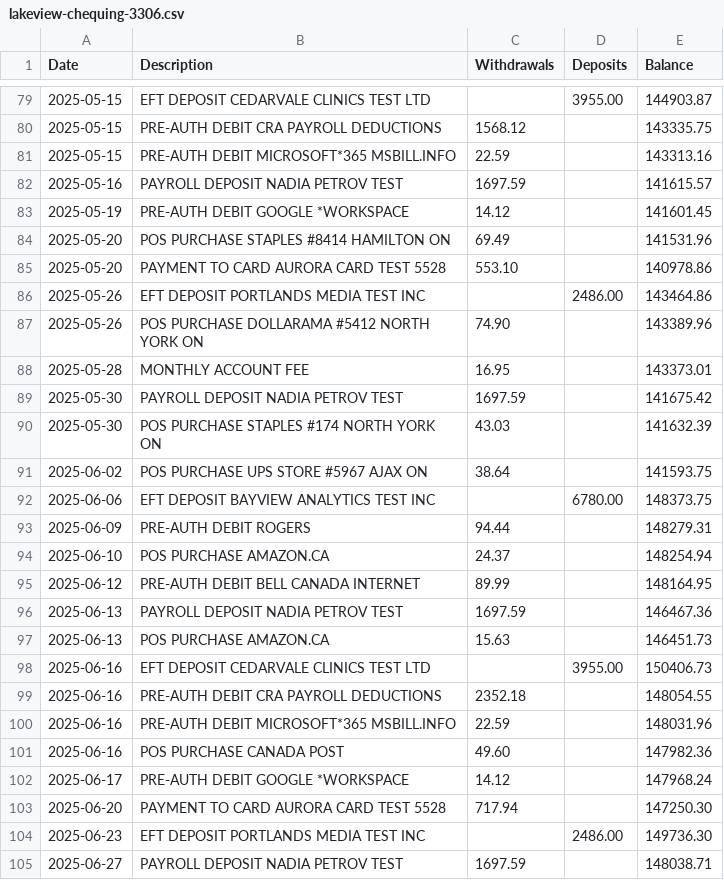
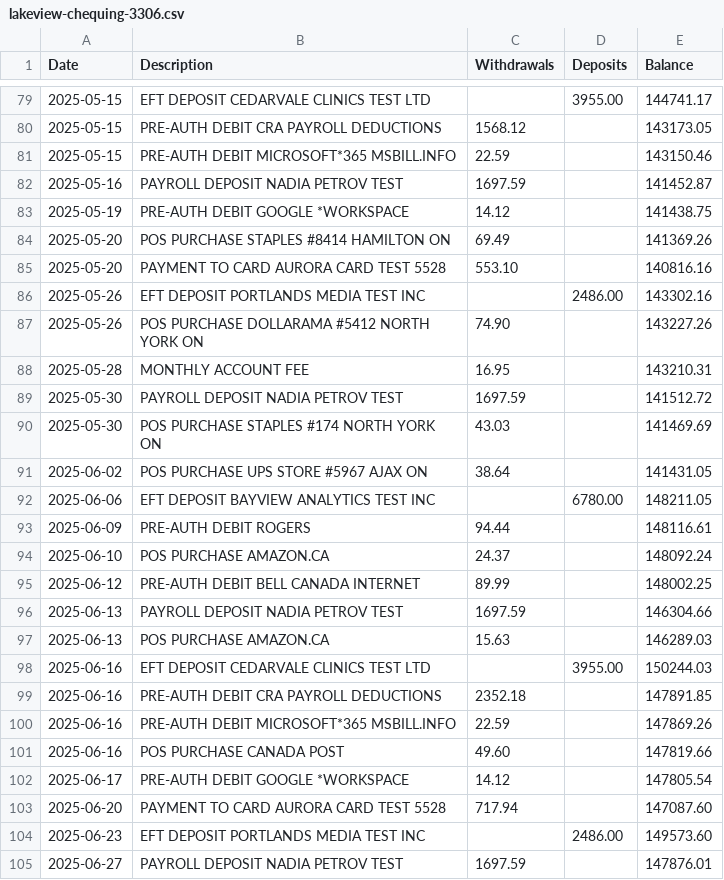
Before and after one commit to kingkinapi-boop/ashbridge-returns, a CSV file: reference/sample-clients/11-humber-bay-software/accounts/lakeview-chequing-3306.csv, drawn as a sheet; only a part is shown, gaps mark what is left out; the diff covers the shown part only.

```diff
--- a/reference/sample-clients/11-humber-bay-software/accounts/lakeview-chequing-3306.csv
+++ b/reference/sample-clients/11-humber-bay-software/accounts/lakeview-chequing-3306.csv
@@ -79,27 +79,27 @@ Date,Description,Withdrawals,Deposits,Balance
-2025-05-15,EFT DEPOSIT CEDARVALE CLINICS TEST LTD,,3955.00,144903.87
-2025-05-15,PRE-AUTH DEBIT CRA PAYROLL DEDUCTIONS,1568.12,,143335.75
-2025-05-15,PRE-AUTH DEBIT MICROSOFT*365 MSBILL.INFO,22.59,,143313.16
-2025-05-16,PAYROLL DEPOSIT NADIA PETROV TEST,1697.59,,141615.57
-2025-05-19,PRE-AUTH DEBIT GOOGLE *WORKSPACE,14.12,,141601.45
-2025-05-20,POS PURCHASE STAPLES #8414 HAMILTON ON,69.49,,141531.96
-2025-05-20,PAYMENT TO CARD AURORA CARD TEST 5528,553.10,,140978.86
-2025-05-26,EFT DEPOSIT PORTLANDS MEDIA TEST INC,,2486.00,143464.86
-2025-05-26,POS PURCHASE DOLLARAMA #5412 NORTH YORK ON,74.90,,143389.96
-2025-05-28,MONTHLY ACCOUNT FEE,16.95,,143373.01
-2025-05-30,PAYROLL DEPOSIT NADIA PETROV TEST,1697.59,,141675.42
-2025-05-30,POS PURCHASE STAPLES #174 NORTH YORK ON,43.03,,141632.39
-2025-06-02,POS PURCHASE UPS STORE #5967 AJAX ON,38.64,,141593.75
-2025-06-06,EFT DEPOSIT BAYVIEW ANALYTICS TEST INC,,6780.00,148373.75
-2025-06-09,PRE-AUTH DEBIT ROGERS,94.44,,148279.31
-2025-06-10,POS PURCHASE AMAZON.CA,24.37,,148254.94
-2025-06-12,PRE-AUTH DEBIT BELL CANADA INTERNET,89.99,,148164.95
-2025-06-13,PAYROLL DEPOSIT NADIA PETROV TEST,1697.59,,146467.36
-2025-06-13,POS PURCHASE AMAZON.CA,15.63,,146451.73
-2025-06-16,EFT DEPOSIT CEDARVALE CLINICS TEST LTD,,3955.00,150406.73
-2025-06-16,PRE-AUTH DEBIT CRA PAYROLL DEDUCTIONS,2352.18,,148054.55
-2025-06-16,PRE-AUTH DEBIT MICROSOFT*365 MSBILL.INFO,22.59,,148031.96
-2025-06-16,POS PURCHASE CANADA POST,49.60,,147982.36
-2025-06-17,PRE-AUTH DEBIT GOOGLE *WORKSPACE,14.12,,147968.24
-2025-06-20,PAYMENT TO CARD AURORA CARD TEST 5528,717.94,,147250.30
-2025-06-23,EFT DEPOSIT PORTLANDS MEDIA TEST INC,,2486.00,149736.30
-2025-06-27,PAYROLL DEPOSIT NADIA PETROV TEST,1697.59,,148038.71
+2025-05-15,EFT DEPOSIT CEDARVALE CLINICS TEST LTD,,3955.00,144741.17
+2025-05-15,PRE-AUTH DEBIT CRA PAYROLL DEDUCTIONS,1568.12,,143173.05
+2025-05-15,PRE-AUTH DEBIT MICROSOFT*365 MSBILL.INFO,22.59,,143150.46
+2025-05-16,PAYROLL DEPOSIT NADIA PETROV TEST,1697.59,,141452.87
+2025-05-19,PRE-AUTH DEBIT GOOGLE *WORKSPACE,14.12,,141438.75
+2025-05-20,POS PURCHASE STAPLES #8414 HAMILTON ON,69.49,,141369.26
+2025-05-20,PAYMENT TO CARD AURORA CARD TEST 5528,553.10,,140816.16
+2025-05-26,EFT DEPOSIT PORTLANDS MEDIA TEST INC,,2486.00,143302.16
+2025-05-26,POS PURCHASE DOLLARAMA #5412 NORTH YORK ON,74.90,,143227.26
+2025-05-28,MONTHLY ACCOUNT FEE,16.95,,143210.31
+2025-05-30,PAYROLL DEPOSIT NADIA PETROV TEST,1697.59,,141512.72
+2025-05-30,POS PURCHASE STAPLES #174 NORTH YORK ON,43.03,,141469.69
+2025-06-02,POS PURCHASE UPS STORE #5967 AJAX ON,38.64,,141431.05
+2025-06-06,EFT DEPOSIT BAYVIEW ANALYTICS TEST INC,,6780.00,148211.05
+2025-06-09,PRE-AUTH DEBIT ROGERS,94.44,,148116.61
+2025-06-10,POS PURCHASE AMAZON.CA,24.37,,148092.24
+2025-06-12,PRE-AUTH DEBIT BELL CANADA INTERNET,89.99,,148002.25
+2025-06-13,PAYROLL DEPOSIT NADIA PETROV TEST,1697.59,,146304.66
+2025-06-13,POS PURCHASE AMAZON.CA,15.63,,146289.03
+2025-06-16,EFT DEPOSIT CEDARVALE CLINICS TEST LTD,,3955.00,150244.03
+2025-06-16,PRE-AUTH DEBIT CRA PAYROLL DEDUCTIONS,2352.18,,147891.85
+2025-06-16,PRE-AUTH DEBIT MICROSOFT*365 MSBILL.INFO,22.59,,147869.26
+2025-06-16,POS PURCHASE CANADA POST,49.60,,147819.66
+2025-06-17,PRE-AUTH DEBIT GOOGLE *WORKSPACE,14.12,,147805.54
+2025-06-20,PAYMENT TO CARD AURORA CARD TEST 5528,717.94,,147087.60
+2025-06-23,EFT DEPOSIT PORTLANDS MEDIA TEST INC,,2486.00,149573.60
+2025-06-27,PAYROLL DEPOSIT NADIA PETROV TEST,1697.59,,147876.01
```
Also changed, not shown: 142 edited cells elsewhere in this file, reference/sample-clients/11-humber-bay-software/qbo/lakeview-chequing-3306.csv, reference/sample-clients/11-humber-bay-software/taxprep/import.csv, 6 other files.
